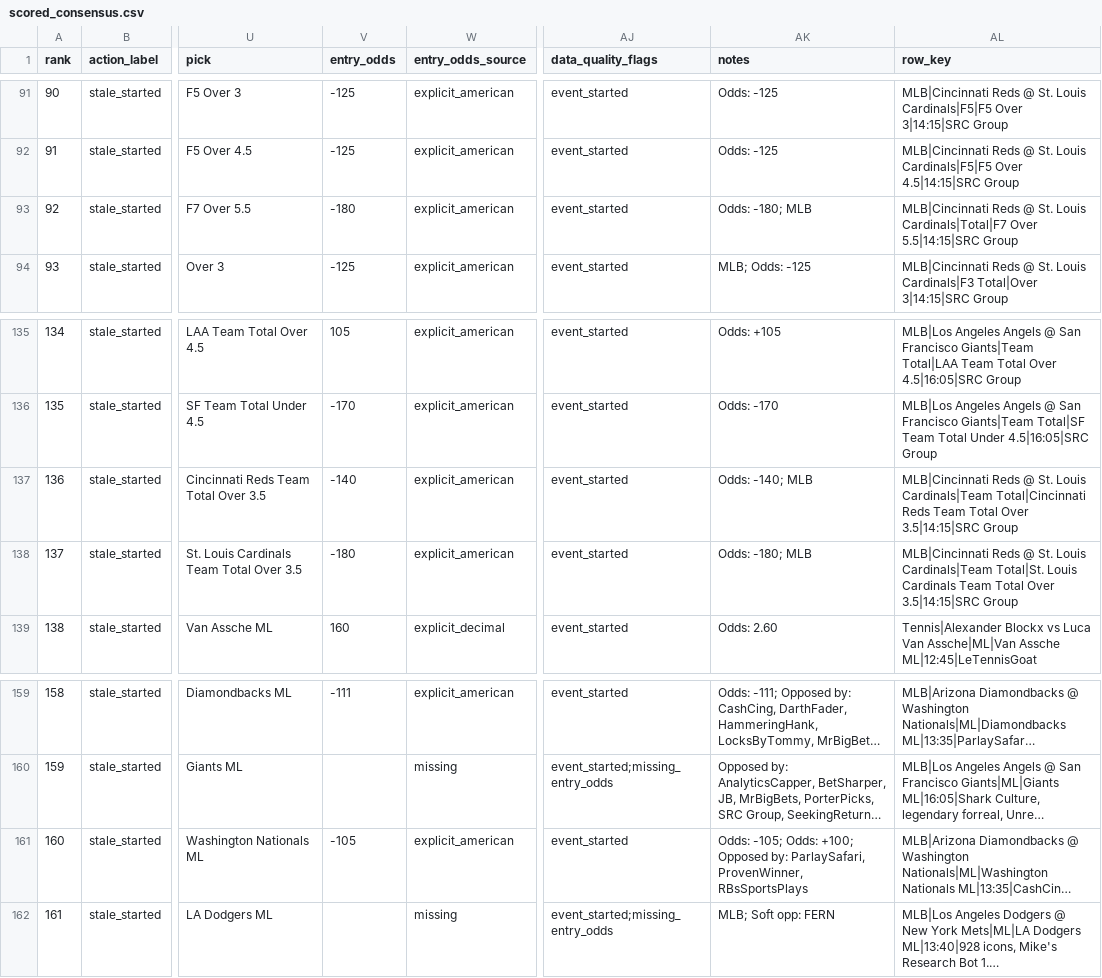
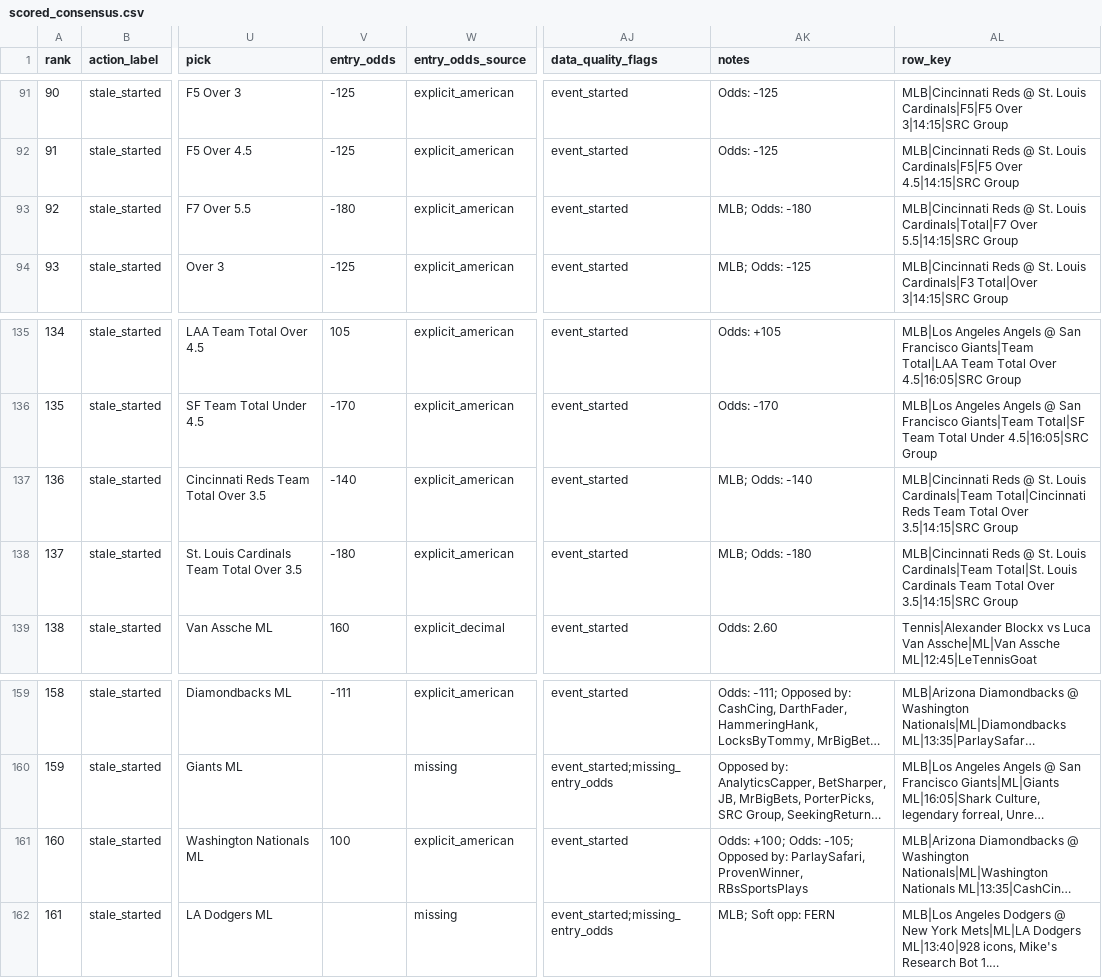
Before and after one commit to maomaocodes/clv-edge-desk, a CSV file: scored_consensus.csv, drawn as a sheet; only a part is shown, gaps mark what is left out; long unchanged cells end in …; the diff names each change by its address in the sheet, - before the commit and + after, or states it on an @@ line.

```diff
--- a/scored_consensus.csv
+++ b/scored_consensus.csv
-AK93 (notes): Odds: -180; MLB
+AK93 (notes): MLB; Odds: -180
-AK137 (notes): Odds: -140; MLB
+AK137 (notes): MLB; Odds: -140
-AK138 (notes): Odds: -180; MLB
+AK138 (notes): MLB; Odds: -180
-V161 (entry_odds): -105
+V161 (entry_odds): 100
-AK161 (notes): Odds: -105; Odds: +100; Opposed by:…
+AK161 (notes): Odds: +100; Odds: -105; Opposed by:…
```
Also changed, not shown: 3 other files.
